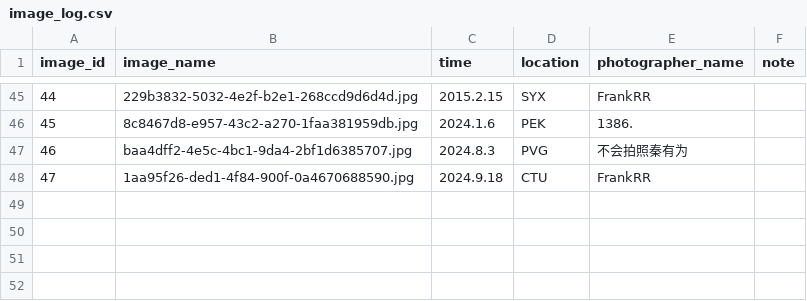
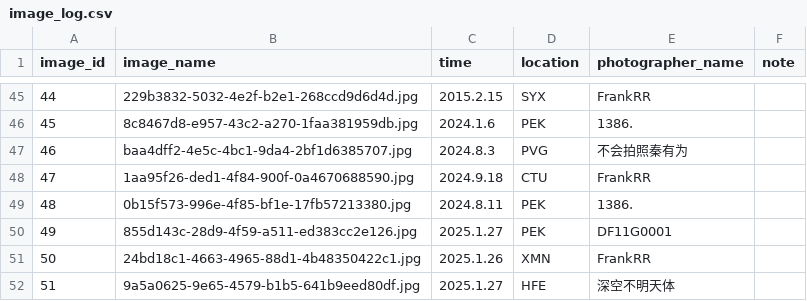
Before and after one commit to CuteNewWebDeveloper/CuteNew_gallery, a CSV file: docs/images/image_log.csv, drawn as a sheet; only a part is shown, gaps mark what is left out; the diff names each change by its address in the sheet, - before the commit and + after, or states it on an @@ line.

```diff
--- a/docs/images/image_log.csv
+++ b/docs/images/image_log.csv
+row 49: 48 | 0b15f573-996e-4f85-bf1e-17fb57213380.jpg | 2024.8.11 | PEK | 1386.
+row 50: 49 | 855d143c-28d9-4f59-a511-ed383cc2e126.jpg | 2025.1.27 | PEK | DF11G0001
+row 51: 50 | 24bd18c1-4663-4965-88d1-4b48350422c1.jpg | 2025.1.26 | XMN | FrankRR
+row 52: 51 | 9a5a0625-9e65-4579-b1b5-641b9eed80df.jpg | 2025.1.27 | HFE | 深空不明天体
```
Also changed, not shown: 18 other files.
